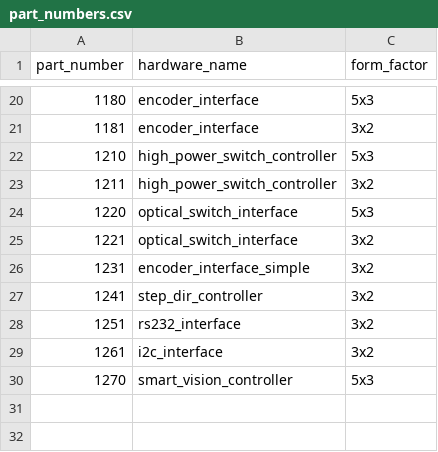
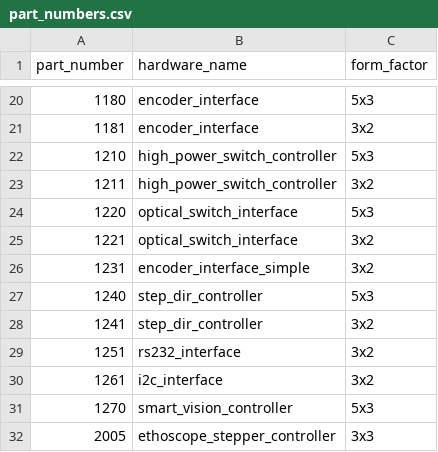
Before and after one commit to JaneliaSciComp/modular-devices, a CSV file: part_numbers.csv, drawn as a sheet; only a part is shown, gaps mark what is left out.

Commit message:
Added part numbers.

```diff
--- a/part_numbers.csv
+++ b/part_numbers.csv
@@ -26,2 +26,3 @@ part_number,hardware_name,form_factor
 1231,encoder_interface_simple,3x2
+1240,step_dir_controller,5x3
 1241,step_dir_controller,3x2
@@ -30 +31,2 @@ part_number,hardware_name,form_factor
 1270,smart_vision_controller,5x3
+2005,ethoscope_stepper_controller,3x3
```
